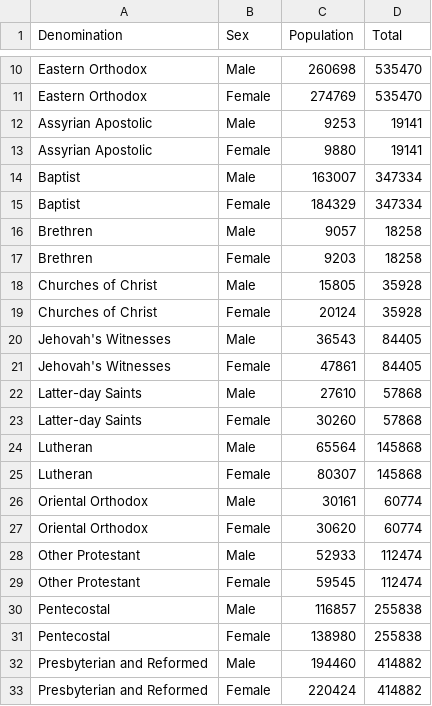
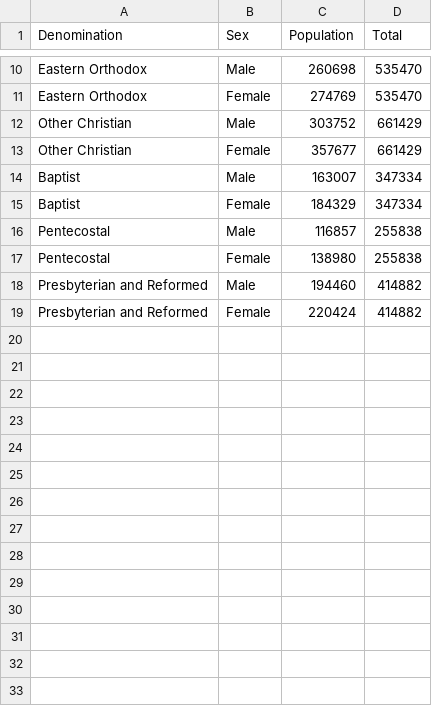
Before and after one commit to jfoo-monash/FIT_3179_Assignment_2, a CSV file: json/data/all_christians.csv, drawn as a sheet; only a part is shown, gaps mark what is left out; the diff covers the shown part only.

Commit message:
switched idioms for 2 graphs, reformatted data

```diff
--- a/json/data/all_christians.csv
+++ b/json/data/all_christians.csv
@@ -11,20 +11,6 @@ Eastern Orthodox,Male,260698,535470
 Eastern Orthodox,Female,274769,535470
-Assyrian Apostolic,Male,9253,19141
-Assyrian Apostolic,Female,9880,19141
+Other Christian,Male,303752,661429
+Other Christian,Female,357677,661429
 Baptist,Male,163007,347334
 Baptist,Female,184329,347334
-Brethren,Male,9057,18258
-Brethren,Female,9203,18258
-Churches of Christ,Male,15805,35928
-Churches of Christ,Female,20124,35928
-Jehovah's Witnesses,Male,36543,84405
-Jehovah's Witnesses,Female,47861,84405
-Latter-day Saints,Male,27610,57868
-Latter-day Saints,Female,30260,57868
-Lutheran,Male,65564,145868
-Lutheran,Female,80307,145868
-Oriental Orthodox,Male,30161,60774
-Oriental Orthodox,Female,30620,60774
-Other Protestant,Male,52933,112474
-Other Protestant,Female,59545,112474
 Pentecostal,Male,116857,255838
```
Also changed, not shown: 6 removed rows elsewhere in this file, 4 other files.
